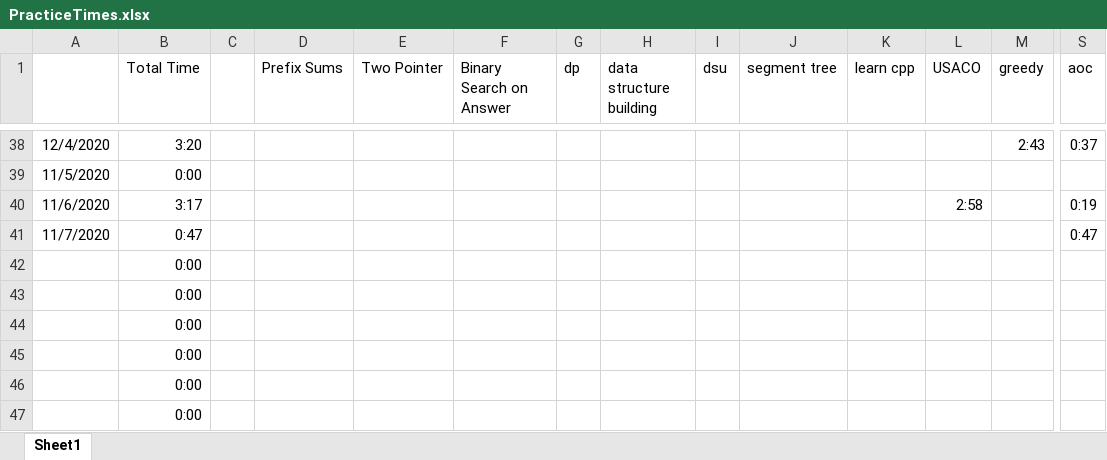
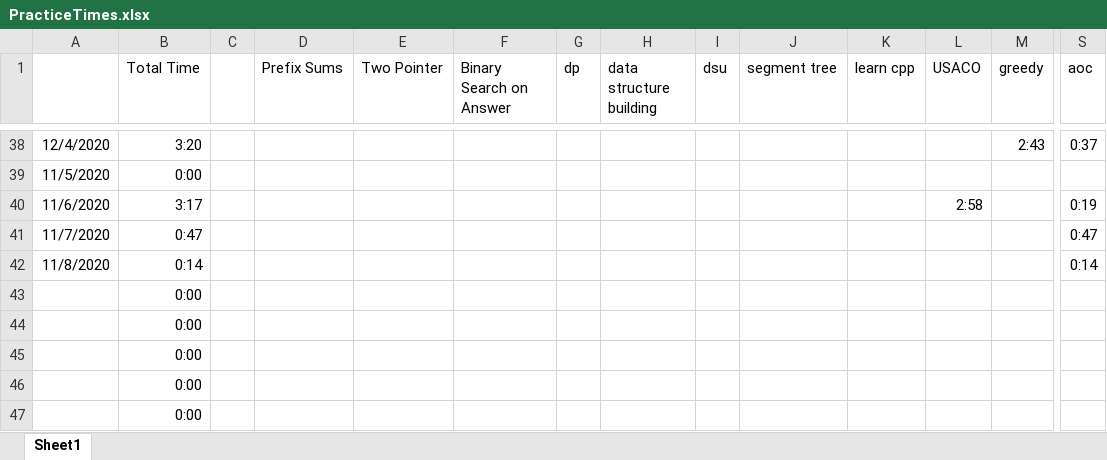
Before and after one commit to feverdreme/cp, an Excel workbook: PracticeTimes.xlsx, sheet Sheet1, drawn as a sheet; only a part is shown, gaps mark what is left out; values as stored, in another font and other column widths than the file's, no borders; conditional formats not drawn; removed rows and columns are numbered as before the commit, all else as after; rows hold the shown columns only; the diff names each change by its address in the sheet, - before the commit and + after, or states it on an @@ line.

Commit message:
st

```diff
--- a/PracticeTimes.xlsx (sheet Sheet1)
+++ b/PracticeTimes.xlsx (sheet Sheet1)
-row 42:  | 0:00
+row 42: 11/8/2020 | 0:14 |  |  |  |  |  |  |  |  |  |  |  | 0:14
```
